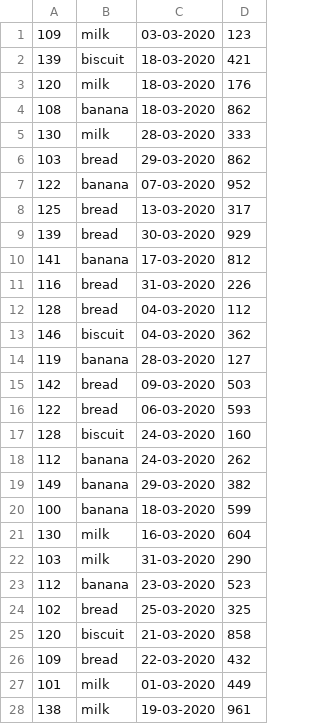
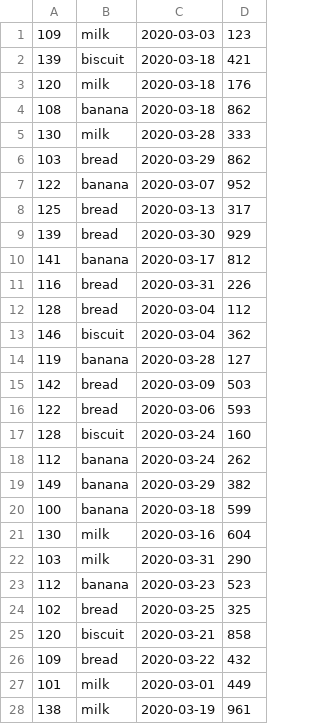
Before and after one commit to NikhilGarakapati/100daysofSQL, a CSV file: datasets/Day5/user_purchases.csv, drawn as a sheet; only a part is shown; the diff covers the shown part only.

```diff
--- a/datasets/Day5/user_purchases.csv
+++ b/datasets/Day5/user_purchases.csv
@@ -1,28 +1,28 @@
-109,milk,03-03-2020,123
-139,biscuit,18-03-2020,421
-120,milk,18-03-2020,176
-108,banana,18-03-2020,862
-130,milk,28-03-2020,333
-103,bread,29-03-2020,862
-122,banana,07-03-2020,952
-125,bread,13-03-2020,317
-139,bread,30-03-2020,929
-141,banana,17-03-2020,812
-116,bread,31-03-2020,226
-128,bread,04-03-2020,112
-146,biscuit,04-03-2020,362
-119,banana,28-03-2020,127
-142,bread,09-03-2020,503
-122,bread,06-03-2020,593
-128,biscuit,24-03-2020,160
-112,banana,24-03-2020,262
-149,banana,29-03-2020,382
-100,banana,18-03-2020,599
-130,milk,16-03-2020,604
-103,milk,31-03-2020,290
-112,banana,23-03-2020,523
-102,bread,25-03-2020,325
-120,biscuit,21-03-2020,858
-109,bread,22-03-2020,432
-101,milk,01-03-2020,449
-138,milk,19-03-2020,961
+109,milk,2020-03-03,123
+139,biscuit,2020-03-18,421
+120,milk,2020-03-18,176
+108,banana,2020-03-18,862
+130,milk,2020-03-28,333
+103,bread,2020-03-29,862
+122,banana,2020-03-07,952
+125,bread,2020-03-13,317
+139,bread,2020-03-30,929
+141,banana,2020-03-17,812
+116,bread,2020-03-31,226
+128,bread,2020-03-04,112
+146,biscuit,2020-03-04,362
+119,banana,2020-03-28,127
+142,bread,2020-03-09,503
+122,bread,2020-03-06,593
+128,biscuit,2020-03-24,160
+112,banana,2020-03-24,262
+149,banana,2020-03-29,382
+100,banana,2020-03-18,599
+130,milk,2020-03-16,604
+103,milk,2020-03-31,290
+112,banana,2020-03-23,523
+102,bread,2020-03-25,325
+120,biscuit,2020-03-21,858
+109,bread,2020-03-22,432
+101,milk,2020-03-01,449
+138,milk,2020-03-19,961
```
Also changed, not shown: 72 edited cells elsewhere in this file, 3 other files.
